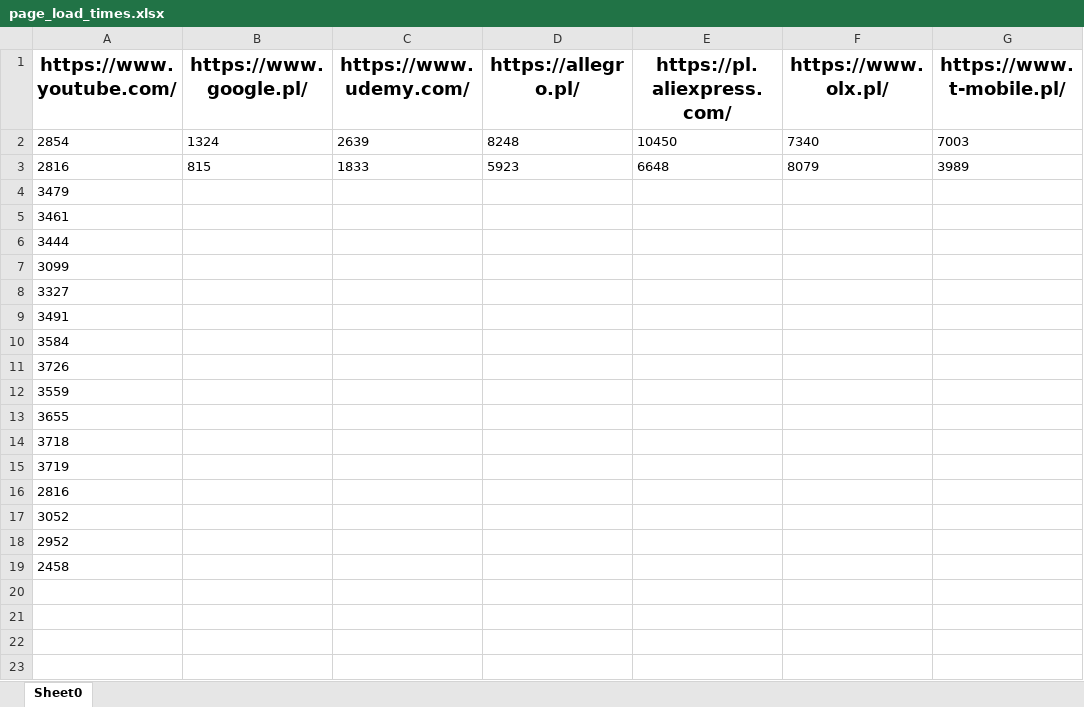
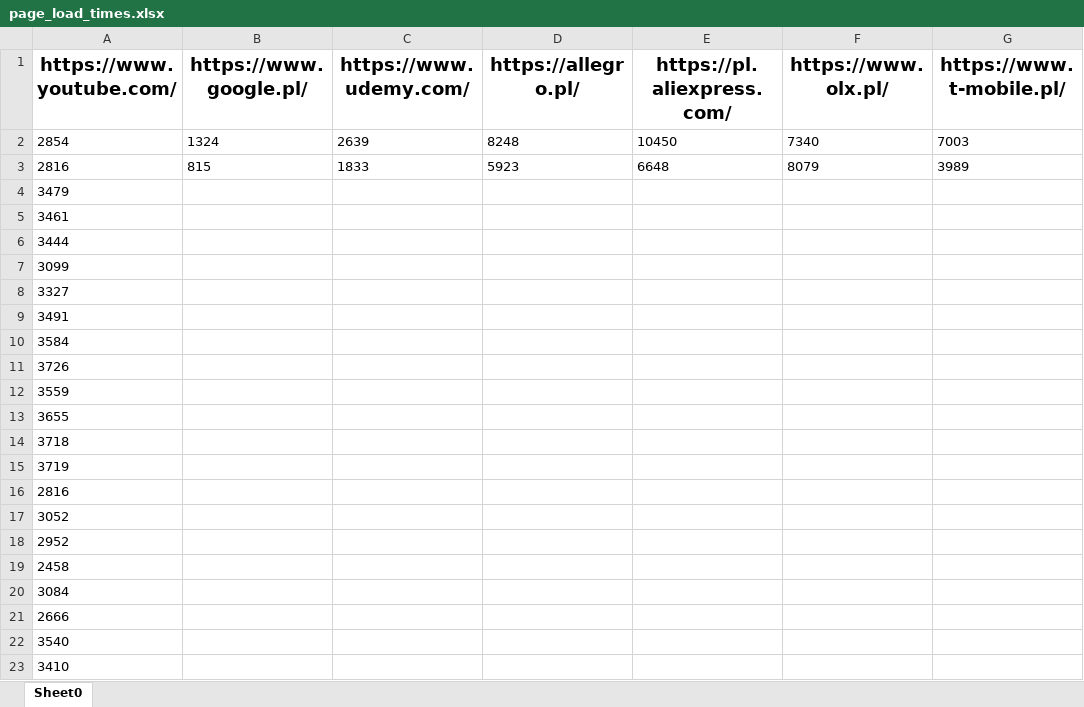
Before and after one commit to rav52v/template, an Excel workbook: stats/page_load_times.xlsx, sheet Sheet0, drawn as a sheet; values as stored, in another font and other column widths than the file's, no borders; the diff names each change by its address in the sheet, - before the commit and + after, or states it on an @@ line.

```diff
--- a/stats/page_load_times.xlsx (sheet Sheet0)
+++ b/stats/page_load_times.xlsx (sheet Sheet0)
+row 20: 3084
+row 21: 2666
+row 22: 3540
+row 23: 3410
```
Also changed, not shown: 4 other files.
